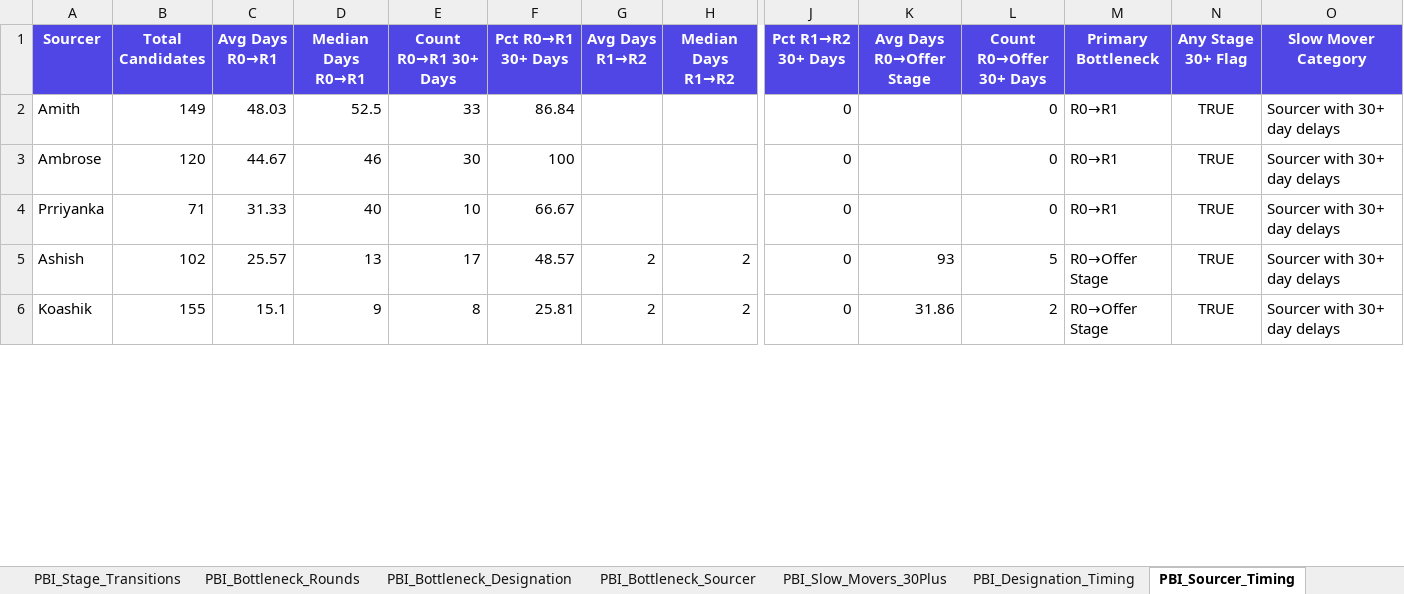
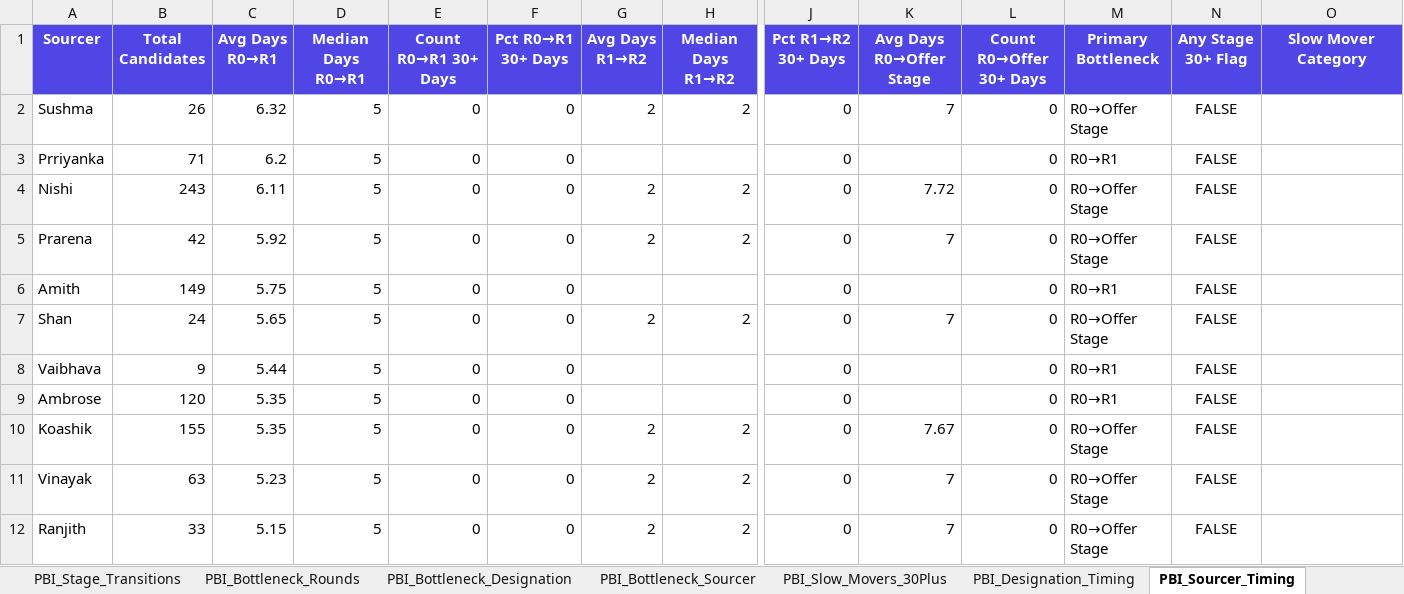
Before and after one commit to KrishnaFa/CompanyData, an Excel workbook: Supply_Mapping_PowerBI_Ready.xlsx, sheet PBI_Sourcer_Timing, drawn as a sheet; only a part is shown, gaps mark what is left out; values as stored, in another font and other column widths than the file's, no borders; removed rows and columns are numbered as before the commit, all else as after; rows hold the shown columns only; the diff covers the shown part only; the diff names each change by its address in the sheet, - before the commit and + after, or states it on an @@ line.

Commit message:
feat: 7-level hierarchical R1 date prediction model + updated README
- Add _normalize_designation() with alias dict for SSE, TL, deveops, etc.
- Replace single-method imputation with 7-level hierarchical prediction:
  L1: median R1 date (same Designation+Skills+R0 date)
  L2: median R1 date (same Designation+Skills+R0 month)
  L3: median R1 date (same Designation+R0 month)
  L4: R0 + median gap (same Designation+Skills)
  L5: R0 + median gap (same Designation)
  L6: R0 + median gap (same Skills)
  L7: R0 + global median gap (fallback)
- Guard L1-L3 absolute dates to never be before candidate's R0
- All 13 validation checks pass (13/13)
- Add verify_predictions.py for testing prediction level breakdown
- Regenerate Supply_Mapping_PowerBI_Ready.xlsx + DataPack
- Update README: how to run, how to build all Power BI charts (4 pages)
  including new Page 4 for R1 Date Predictions with slicer guide

```diff
--- a/Supply_Mapping_PowerBI_Ready.xlsx (sheet PBI_Sourcer_Timing)
+++ b/Supply_Mapping_PowerBI_Ready.xlsx (sheet PBI_Sourcer_Timing)
+row 2: Sushma | 26 | 6.32 | 5 | 0 | 0 | 2 | 2 | 0 | 7 | 0 | R0→Offer Stage | FALSE
+row 3: Prriyanka | 71 | 6.2 | 5 | 0 | 0 |  |  | 0 |  | 0 | R0→R1 | FALSE
+row 4: Nishi | 243 | 6.11 | 5 | 0 | 0 | 2 | 2 | 0 | 7.72 | 0 | R0→Offer Stage | FALSE
+row 5: Prarena | 42 | 5.92 | 5 | 0 | 0 | 2 | 2 | 0 | 7 | 0 | R0→Offer Stage | FALSE
-C6 (Avg Days R0→R1): 48.03
+C6 (Avg Days R0→R1): 5.75
-D6 (Median Days R0→R1): 52.5
+D6 (Median Days R0→R1): 5
-E6 (Count R0→R1 30+ Days): 33
+E6 (Count R0→R1 30+ Days): 0
-F6 (Pct R0→R1 30+ Days): 86.84
+F6 (Pct R0→R1 30+ Days): 0
-N6 (Any Stage 30+ Flag): TRUE
+N6 (Any Stage 30+ Flag): FALSE
-O6 (Slow Mover Category): Sourcer with 30+ day delays
+O6 (Slow Mover Category): (empty)
+row 7: Shan | 24 | 5.65 | 5 | 0 | 0 | 2 | 2 | 0 | 7 | 0 | R0→Offer Stage | FALSE
+row 8: Vaibhava | 9 | 5.44 | 5 | 0 | 0 |  |  | 0 |  | 0 | R0→R1 | FALSE
-C9 (Avg Days R0→R1): 44.67
+C9 (Avg Days R0→R1): 5.35
-D9 (Median Days R0→R1): 46
+D9 (Median Days R0→R1): 5
-E9 (Count R0→R1 30+ Days): 30
+E9 (Count R0→R1 30+ Days): 0
-F9 (Pct R0→R1 30+ Days): 100
+F9 (Pct R0→R1 30+ Days): 0
-N9 (Any Stage 30+ Flag): TRUE
+N9 (Any Stage 30+ Flag): FALSE
-O9 (Slow Mover Category): Sourcer with 30+ day delays
+O9 (Slow Mover Category): (empty)
-row 4: Prriyanka | 71 | 31.33 | 40 | 10 | 66.67 |  |  | 0 |  | 0 | R0→R1 | TRUE | Sourcer with 30+ day delays
-row 5: Ashish | 102 | 25.57 | 13 | 17 | 48.57 | 2 | 2 | 0 | 93 | 5 | R0→Offer Stage | TRUE | Sourcer with 30+ day delays
-C10 (Avg Days R0→R1): 15.1
+C10 (Avg Days R0→R1): 5.35
-D10 (Median Days R0→R1): 9
+D10 (Median Days R0→R1): 5
-E10 (Count R0→R1 30+ Days): 8
+E10 (Count R0→R1 30+ Days): 0
-F10 (Pct R0→R1 30+ Days): 25.81
+F10 (Pct R0→R1 30+ Days): 0
-K10 (Avg Days R0→Offer Stage): 31.86
+K10 (Avg Days R0→Offer Stage): 7.67
-L10 (Count R0→Offer 30+ Days): 2
+L10 (Count R0→Offer 30+ Days): 0
-N10 (Any Stage 30+ Flag): TRUE
+N10 (Any Stage 30+ Flag): FALSE
-O10 (Slow Mover Category): Sourcer with 30+ day delays
+O10 (Slow Mover Category): (empty)
+row 11: Vinayak | 63 | 5.23 | 5 | 0 | 0 | 2 | 2 | 0 | 7 | 0 | R0→Offer Stage | FALSE
+row 12: Ranjith | 33 | 5.15 | 5 | 0 | 0 | 2 | 2 | 0 | 7 | 0 | R0→Offer Stage | FALSE
```
Also changed, not shown: 5 added rows, 11 removed rows and 33 edited cells elsewhere in this sheet, sheet PBI_Stage_Transitions, sheet Recruitment Timeline, sheet PBI_Candidates, sheet PBI_Slow_Movers_30Plus, sheet PBI_Designation_Timing, sheet PBI_Bottleneck_Designation, 9 more sheets, Supply_Mapping_Analyzed.xlsx, 6 other files.
